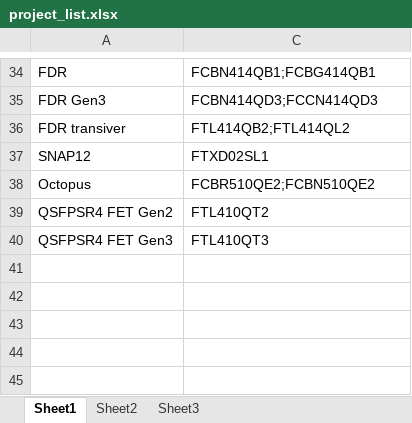
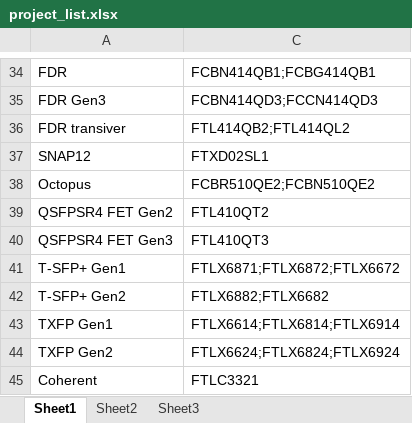
Before and after one commit to bradqiu1982/Promethus-Man, an Excel workbook: Prometheus/Prometheus/Scripts/project_list.xlsx, sheet Sheet1, drawn as a sheet; only a part is shown, gaps mark what is left out; values as stored, in another font and other column widths than the file's, no borders; the diff names each change by its address in the sheet, - before the commit and + after, or states it on an @@ line.

Commit message:
Update project list

```diff
--- a/Prometheus/Prometheus/Scripts/project_list.xlsx (sheet Sheet1)
+++ b/Prometheus/Prometheus/Scripts/project_list.xlsx (sheet Sheet1)
+row 41: T-SFP+ Gen1 | FTLX6871;FTLX6872;FTLX6672
+row 42: T-SFP+ Gen2 | FTLX6882;FTLX6682
+row 43: TXFP Gen1 | FTLX6614;FTLX6814;FTLX6914
+row 44: TXFP Gen2 | FTLX6624;FTLX6824;FTLX6924
+row 45: Coherent | FTLC3321
```
Also changed, not shown: hidden cells.
